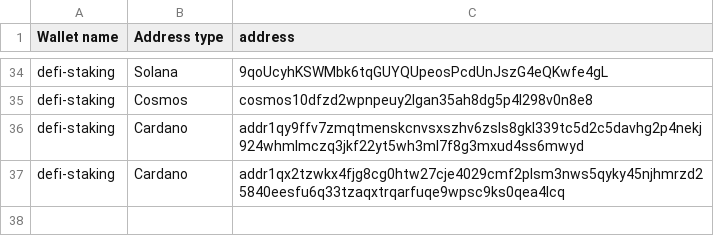
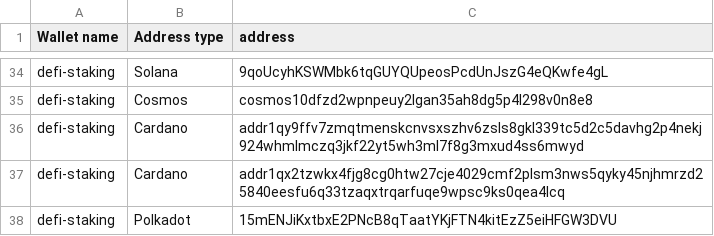
Before and after one commit to SwissBorg/pub, a CSV file: swissborg-wallets.csv, drawn as a sheet; only a part is shown, gaps mark what is left out.

Commit message:
Update swissborg-wallets.csv

```diff
--- a/swissborg-wallets.csv
+++ b/swissborg-wallets.csv
@@ -37 +37,2 @@ defi-staking,Cardano,addr1qy9ffv7zmqtmenskcnvsxszhv6zsls8gkl339tc5d2c5davhg2p4ne
 defi-staking,Cardano,addr1qx2tzwkx4fjg8cg0htw27cje4029cmf2plsm3nws5qyky45njhmrzd25840eesfu6q33tzaqxtrqarfuqe9wpsc9ks0qea4lcq
+defi-staking,Polkadot,15mENJiKxtbxE2PNcB8qTaatYKjFTN4kitEzZ5eiHFGW3DVU
```
